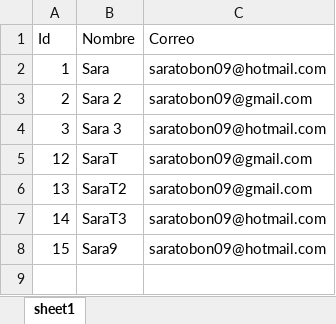
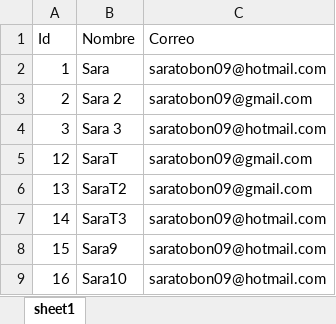
Before and after one commit to saratobonr/back_universidad, an Excel workbook: documentos-excel/universidad.xlsx, sheet sheet1, drawn as a sheet; values as stored, in another font and other column widths than the file's, no borders; the diff names each change by its address in the sheet, - before the commit and + after, or states it on an @@ line.

```diff
--- a/documentos-excel/universidad.xlsx (sheet sheet1)
+++ b/documentos-excel/universidad.xlsx (sheet sheet1)
+row 9: 16 | Sara10 | saratobon09@hotmail.com
```
Also changed, not shown: 2 other files.
